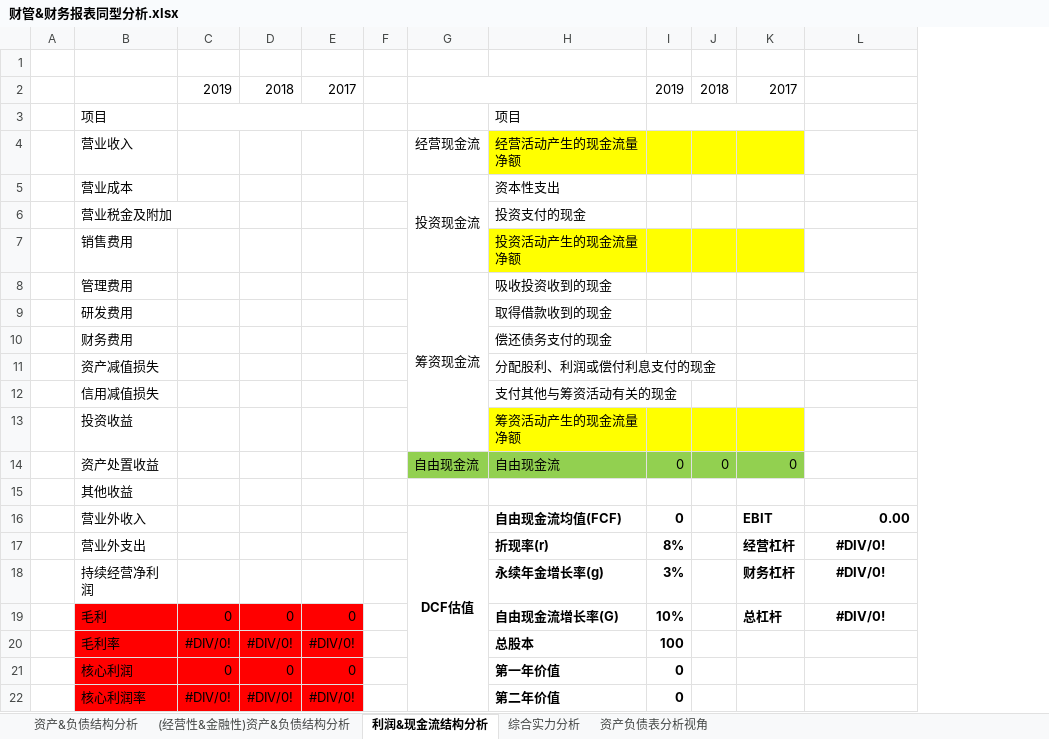
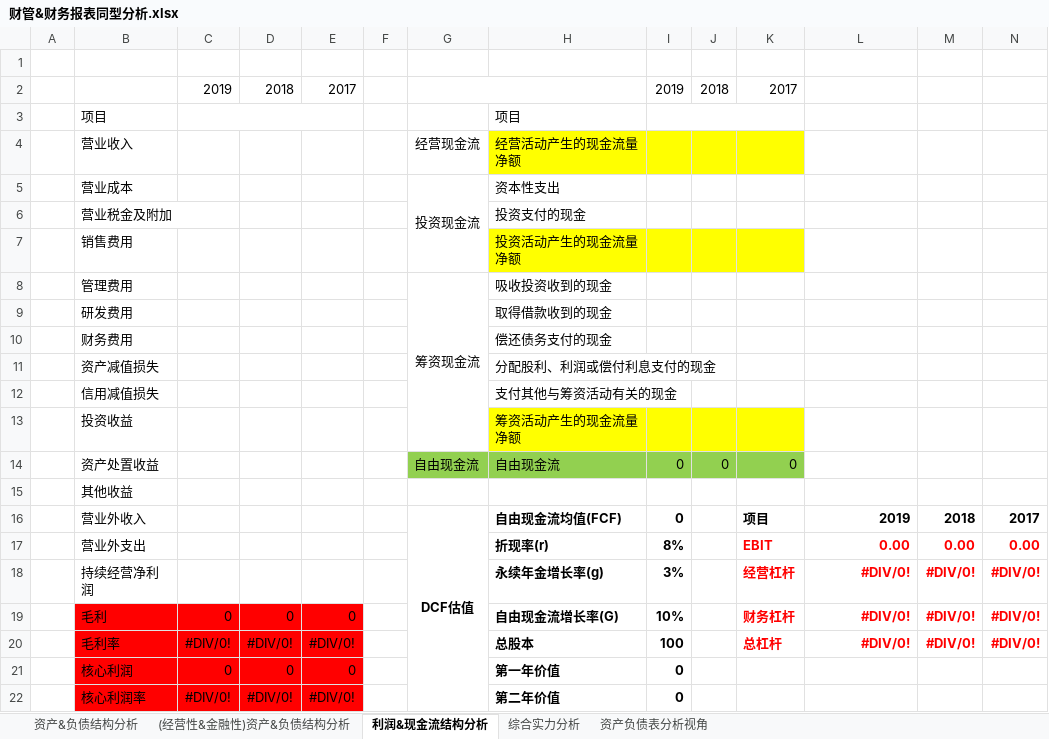
Before and after one commit to kevinwangl/private_data, an Excel workbook: funds/stocks/财管&财务报表同型分析.xlsx, sheet 利润&现金流结构分析, drawn as a sheet; only a part is shown; values as stored, in another font and other column widths than the file's, no borders; the diff names each change by its address in the sheet, - before the commit and + after, or states it on an @@ line.

```diff
--- a/funds/stocks/财管&财务报表同型分析.xlsx (sheet 利润&现金流结构分析)
+++ b/funds/stocks/财管&财务报表同型分析.xlsx (sheet 利润&现金流结构分析)
+column M, rows 16-20: 2018 | 0.00 | #DIV/0! | #DIV/0! | #DIV/0!
+column N, rows 16-20: 2017 | 0.00 | #DIV/0! | #DIV/0! | #DIV/0!
-K16: EBIT
+K16: 项目
-L16: 0.00
+L16: 2019
-K17: 经营杠杆
+K17: EBIT
-K17:L19 text colour: black
+K17:L19 text colour: #FF0000
-L17: #DIV/0!
+L17: 0.00
-L17:L19 alignment: center
+L17:L19 alignment: right
-K18: 财务杠杆
+K18: 经营杠杆
-K19: 总杠杆
+K19: 财务杠杆
-K20: (empty)
+K20: 总杠杆
-L20: (empty)
+L20: #DIV/0!
```
Also changed, not shown: formulas that keep their value, funds/stocks/万华化学&财务报表同型分析.xlsx, funds/stocks/丽珠集团&财务报表同型分析.xlsx, 3 other files.
